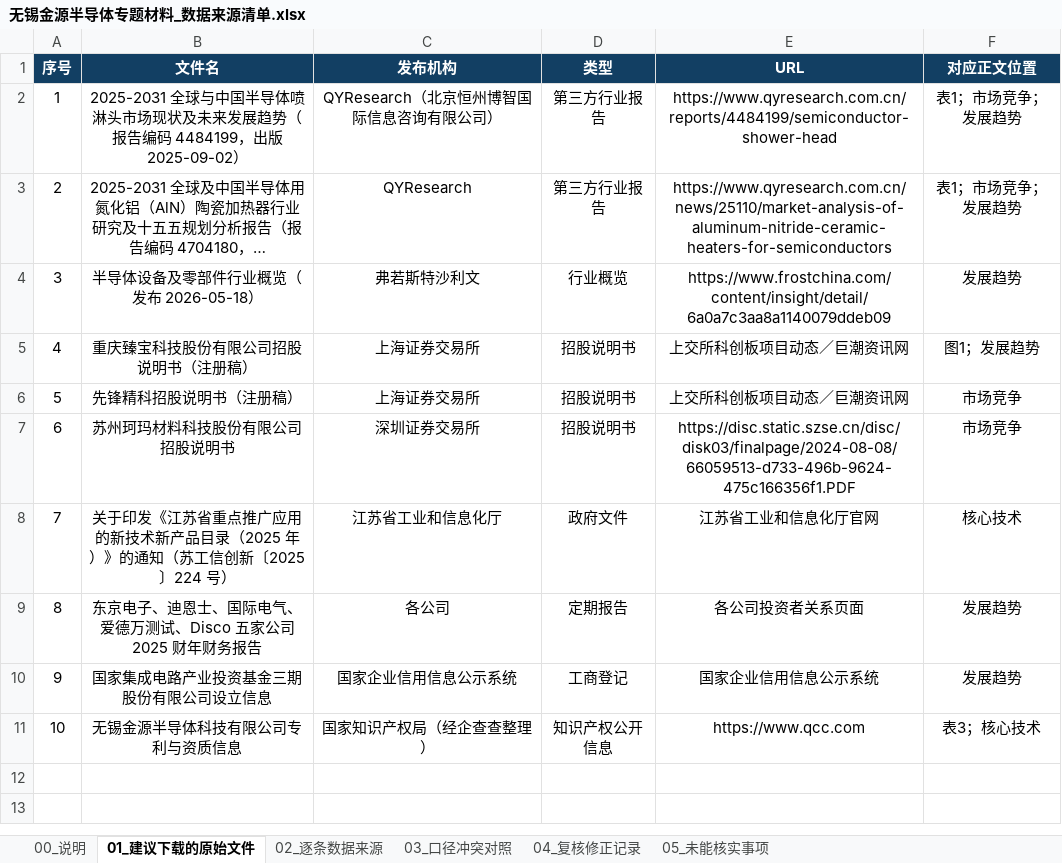
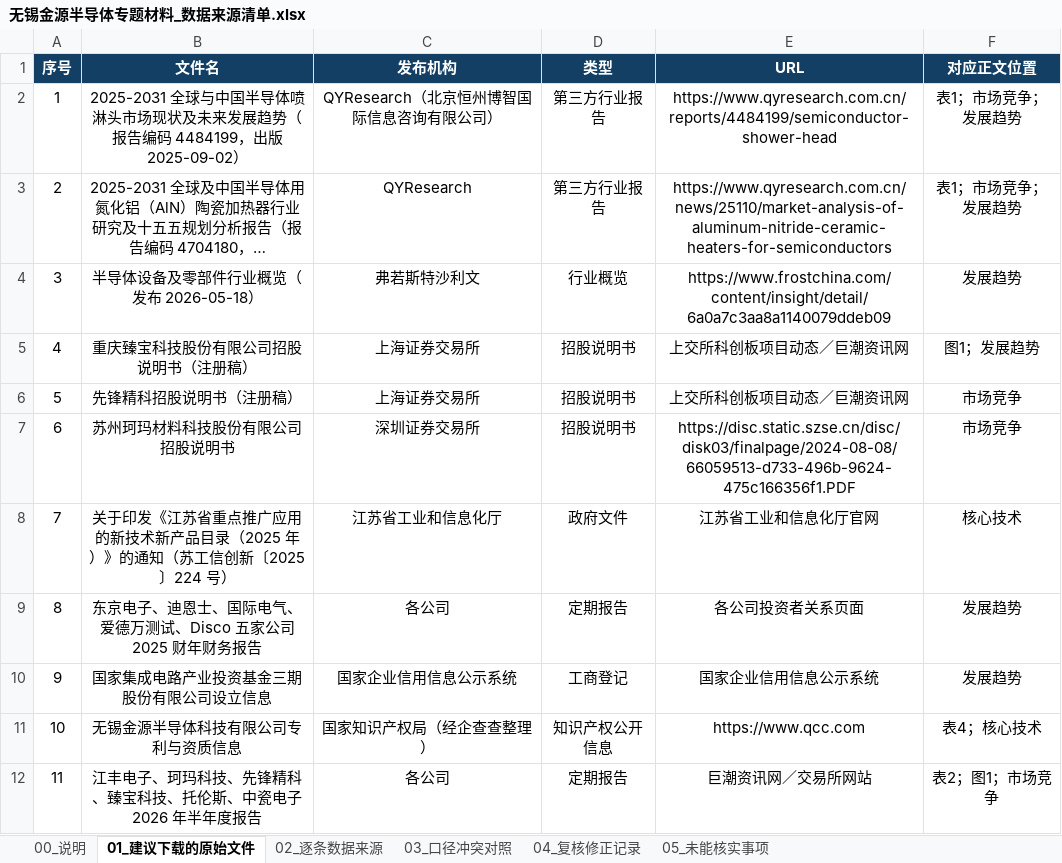
Before and after one commit to xid013-ux/JXD, an Excel workbook: output/金源/专题/无锡金源半导体专题材料_数据来源清单.xlsx, sheet 01_建议下载的原始文件, drawn as a sheet; long unchanged cells end in …; values as stored, in another font and other column widths than the file's, no borders; the diff names each change by its address in the sheet, - before the commit and + after, or states it on an @@ line.

```diff
--- a/output/金源/专题/无锡金源半导体专题材料_数据来源清单.xlsx (sheet 01_建议下载的原始文件)
+++ b/output/金源/专题/无锡金源半导体专题材料_数据来源清单.xlsx (sheet 01_建议下载的原始文件)
-F11 (对应正文位置): 表3；核心技术
+F11 (对应正文位置): 表4；核心技术
+row 12: 11 | 江丰电子、珂玛科技、先锋精科、臻宝科技、托伦斯、中瓷电子 2026 年半年度报告 | 各公司 | 定期报告 | 巨潮资讯网／交易所网站 | 表2；图1；市场竞争
```
Also changed, not shown: sheet 02_逐条数据来源, sheet 05_未能核实事项, 6 other files.
